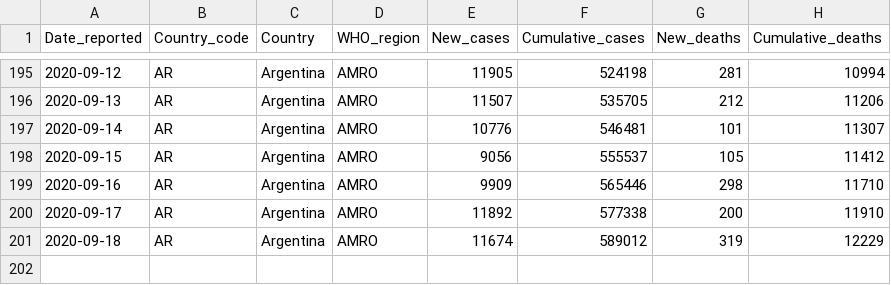
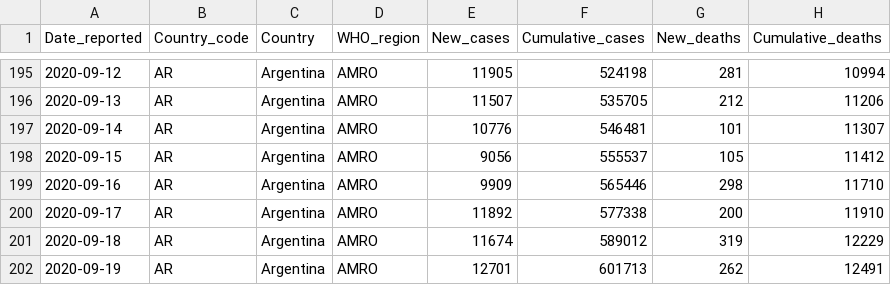
Before and after one commit to rnsavinelli/covid-19, a CSV file: dashboards/Argentina/COVID-19-data.csv, drawn as a sheet; only a part is shown, gaps mark what is left out; the diff names each change by its address in the sheet, - before the commit and + after, or states it on an @@ line.

Commit message:
update Argentina

```diff
--- a/dashboards/Argentina/COVID-19-data.csv
+++ b/dashboards/Argentina/COVID-19-data.csv
+row 202: 2020-09-19 | AR | Argentina | AMRO | 12701 | 601713 | 262 | 12491
```
Also changed, not shown: 5 other files.
